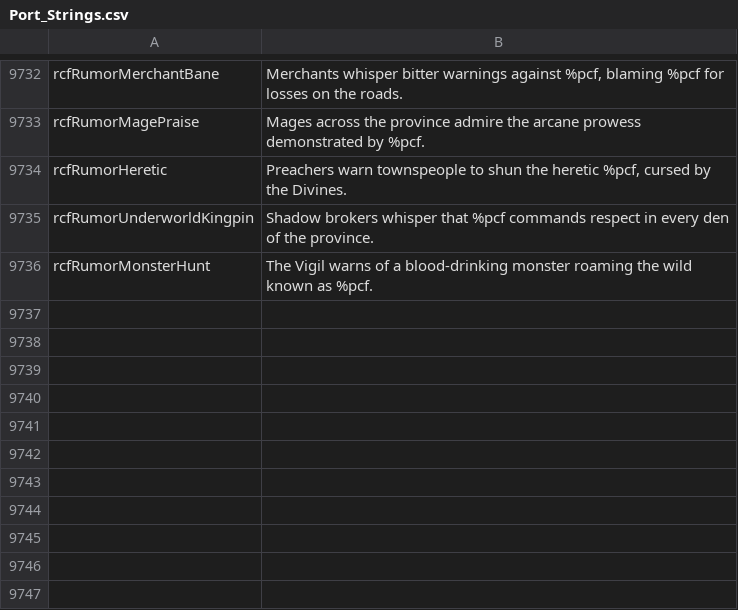
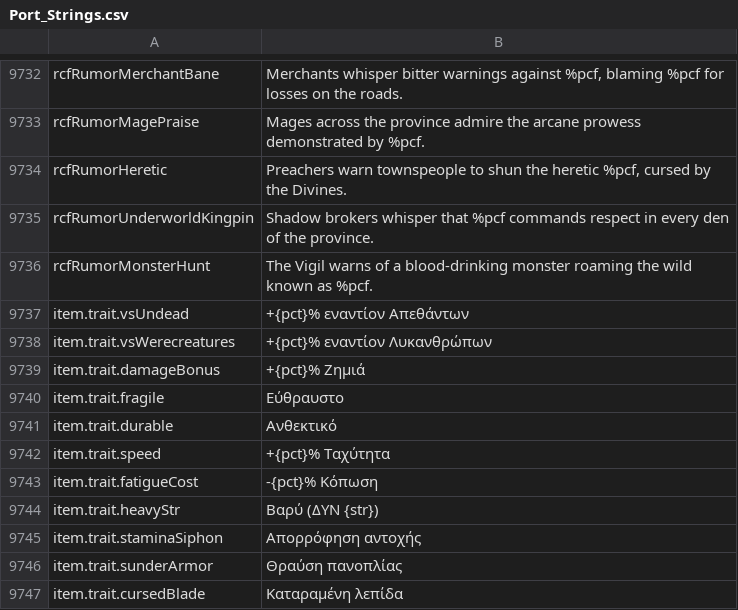
Before and after one commit to Chuz13/daggerfall-forever, a CSV file: locales/el/Port_Strings.csv, drawn as a sheet; only a part is shown, gaps mark what is left out.

Commit message:
fix(weapons-reforged): clean up mechanics, fix ebony and elven fatigue, localize traits in 26 languages

```diff
--- a/locales/el/Port_Strings.csv
+++ b/locales/el/Port_Strings.csv
@@ -9738 +9738,12 @@ rcfRumorUnderworldKingpin,Shadow brokers whisper that %pcf commands respect in e
 rcfRumorMonsterHunt,The Vigil warns of a blood-drinking monster roaming the wild known as %pcf.
+item.trait.vsUndead,"+{pct}% εναντίον Απεθάντων"
+item.trait.vsWerecreatures,"+{pct}% εναντίον Λυκανθρώπων"
+item.trait.damageBonus,"+{pct}% Ζημιά"
+item.trait.fragile,"Εύθραυστο"
+item.trait.durable,"Ανθεκτικό"
+item.trait.speed,"+{pct}% Ταχύτητα"
+item.trait.fatigueCost,"-{pct}% Κόπωση"
+item.trait.heavyStr,"Βαρύ (ΔΥΝ {str})"
+item.trait.staminaSiphon,"Απορρόφηση αντοχής"
+item.trait.sunderArmor,"Θραύση πανοπλίας"
+item.trait.cursedBlade,"Καταραμένη λεπίδα"
```
Also changed, not shown: locales/bg/Port_Strings.csv, locales/ko/Port_Strings.csv, 34 other files.
